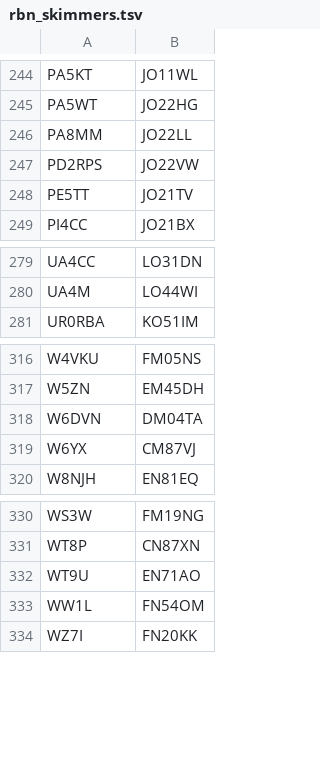
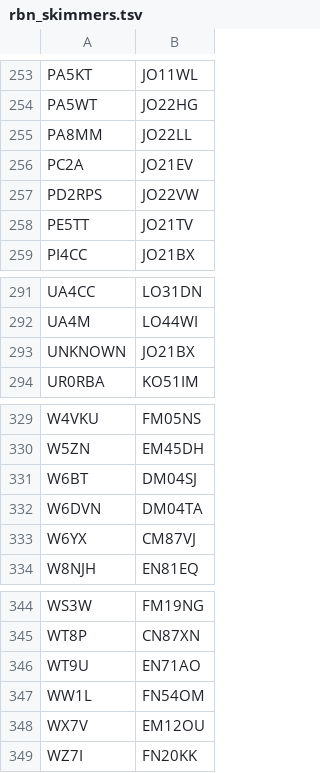
Before and after one commit to dacrhu/dx-cluster-desktop, a TSV file: src-tauri/resources/rbn_skimmers.tsv, drawn as a sheet; only a part is shown, gaps mark what is left out; the diff covers the shown part only.

```diff
--- a/src-tauri/resources/rbn_skimmers.tsv
+++ b/src-tauri/resources/rbn_skimmers.tsv
@@ -246,2 +255,3 @@ PA5WT	JO22HG
 PA8MM	JO22LL
+PC2A	JO21EV
 PD2RPS	JO22VW
@@ -280,2 +292,3 @@ UA4CC	LO31DN
 UA4M	LO44WI
+UNKNOWN	JO21BX
 UR0RBA	KO51IM
@@ -317,2 +330,3 @@ W4VKU	FM05NS
 W5ZN	EM45DH
+W6BT	DM04SJ
 W6DVN	DM04TA
@@ -333,2 +347,3 @@ WT9U	EN71AO
 WW1L	FN54OM
+WX7V	EM12OU
 WZ7I	FN20KK
```
Also changed, not shown: 11 added rows and 1 edited cell elsewhere in this file, 1 other file.
